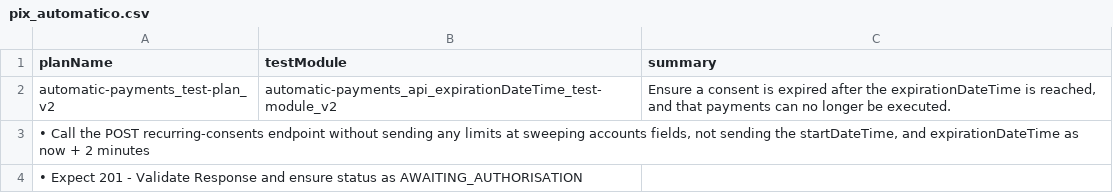
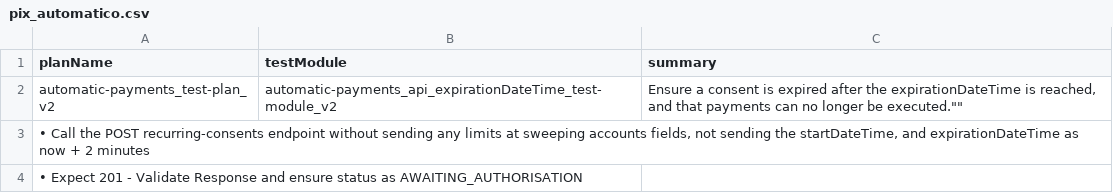
Before and after one commit to xhenrique/test_ci_cd, a CSV file: planos-originais/pix_automatico.csv, drawn as a sheet; only a part is shown.

Commit message:
Update pix_automatico.csv

```diff
--- a/planos-originais/pix_automatico.csv
+++ b/planos-originais/pix_automatico.csv
@@ -1,3 +1,3 @@
 planName;testModule;summary
-automatic-payments_test-plan_v2;automatic-payments_api_expirationDateTime_test-module_v2;"Ensure a consent is expired after the expirationDateTime is reached, and that payments can no longer be executed."
+automatic-payments_test-plan_v2;automatic-payments_api_expirationDateTime_test-module_v2;""Ensure a consent is expired after the expirationDateTime is reached, and that payments can no longer be executed.""
 • Call the POST recurring-consents endpoint without sending any limits at sweeping accounts fields, not sending the startDateTime, and expirationDateTime as now + 2 minutes
```
